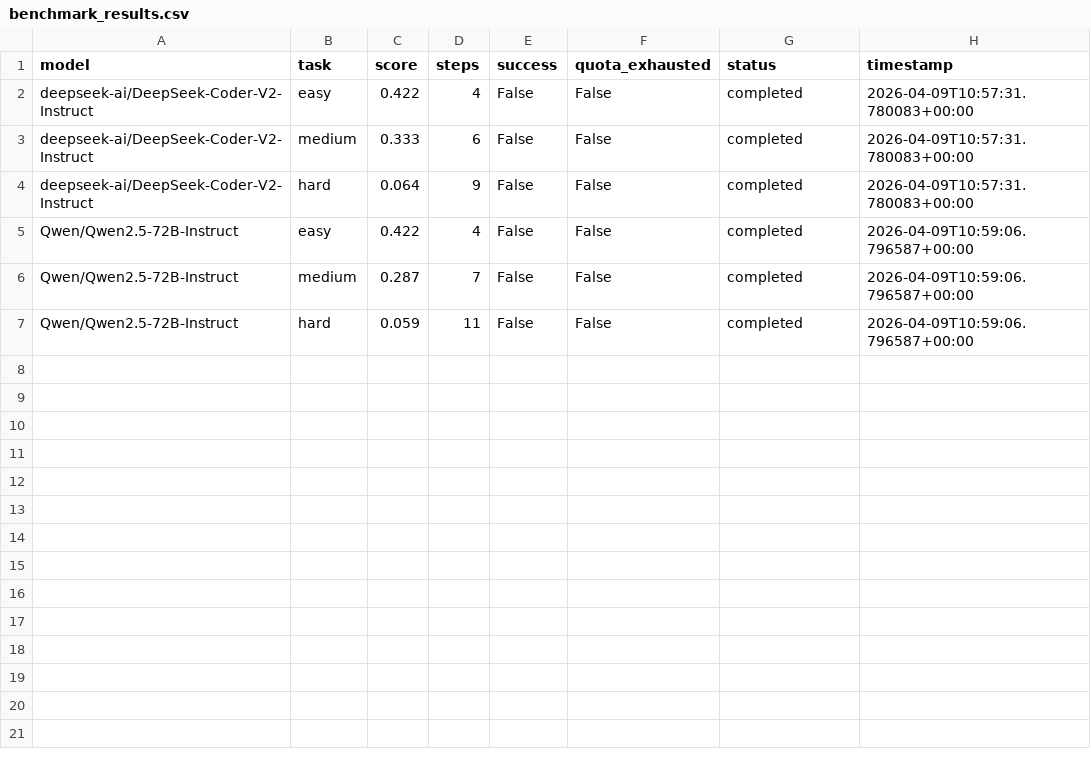
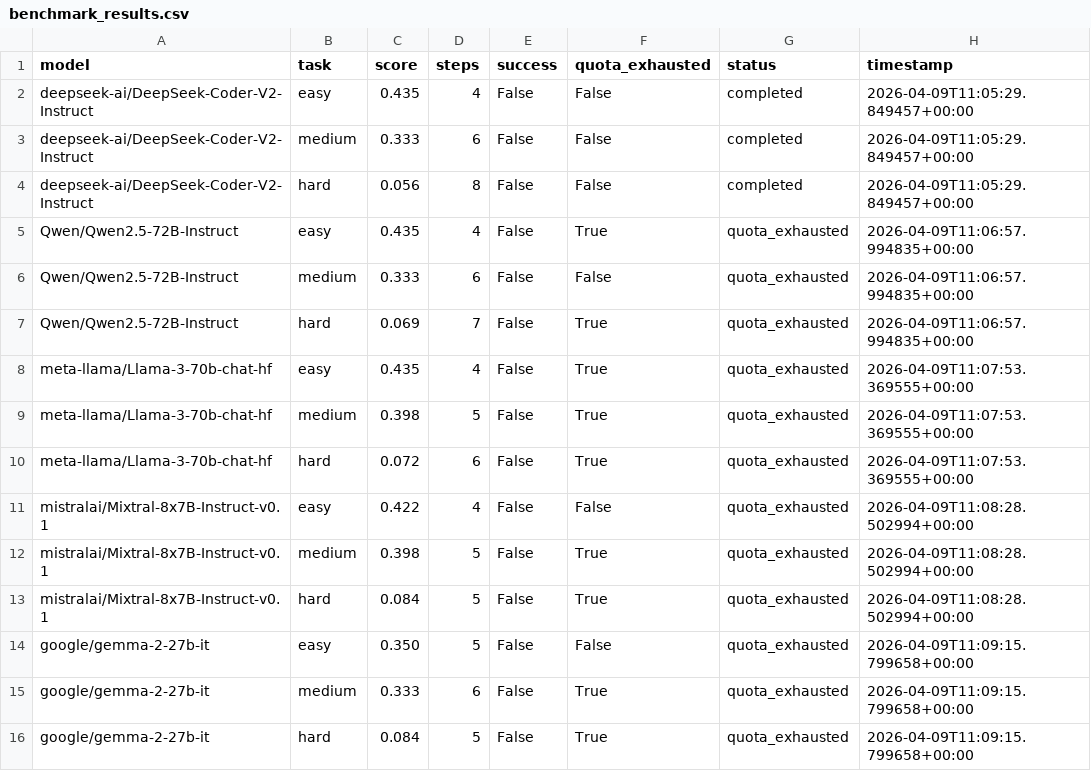
Before and after one commit to DeeppParmar/code-reviewer, a CSV file: benchmark_results.csv, drawn as a sheet.

Commit message:
5-model benchmark with real data: DeepSeek, Qwen, Llama, Mixtral, Gemma - counter-intuitive findings

```diff
--- a/benchmark_results.csv
+++ b/benchmark_results.csv
@@ -1,7 +1,16 @@
 model,task,score,steps,success,quota_exhausted,status,timestamp
-deepseek-ai/DeepSeek-Coder-V2-Instruct,easy,0.422,4,False,False,completed,2026-04-09T10:57:31.780083+00:00
-deepseek-ai/DeepSeek-Coder-V2-Instruct,medium,0.333,6,False,False,completed,2026-04-09T10:57:31.780083+00:00
-deepseek-ai/DeepSeek-Coder-V2-Instruct,hard,0.064,9,False,False,completed,2026-04-09T10:57:31.780083+00:00
-Qwen/Qwen2.5-72B-Instruct,easy,0.422,4,False,False,completed,2026-04-09T10:59:06.796587+00:00
-Qwen/Qwen2.5-72B-Instruct,medium,0.287,7,False,False,completed,2026-04-09T10:59:06.796587+00:00
-Qwen/Qwen2.5-72B-Instruct,hard,0.059,11,False,False,completed,2026-04-09T10:59:06.796587+00:00
+deepseek-ai/DeepSeek-Coder-V2-Instruct,easy,0.435,4,False,False,completed,2026-04-09T11:05:29.849457+00:00
+deepseek-ai/DeepSeek-Coder-V2-Instruct,medium,0.333,6,False,False,completed,2026-04-09T11:05:29.849457+00:00
+deepseek-ai/DeepSeek-Coder-V2-Instruct,hard,0.056,8,False,False,completed,2026-04-09T11:05:29.849457+00:00
+Qwen/Qwen2.5-72B-Instruct,easy,0.435,4,False,True,quota_exhausted,2026-04-09T11:06:57.994835+00:00
+Qwen/Qwen2.5-72B-Instruct,medium,0.333,6,False,False,quota_exhausted,2026-04-09T11:06:57.994835+00:00
+Qwen/Qwen2.5-72B-Instruct,hard,0.069,7,False,True,quota_exhausted,2026-04-09T11:06:57.994835+00:00
+meta-llama/Llama-3-70b-chat-hf,easy,0.435,4,False,True,quota_exhausted,2026-04-09T11:07:53.369555+00:00
+meta-llama/Llama-3-70b-chat-hf,medium,0.398,5,False,True,quota_exhausted,2026-04-09T11:07:53.369555+00:00
+meta-llama/Llama-3-70b-chat-hf,hard,0.072,6,False,True,quota_exhausted,2026-04-09T11:07:53.369555+00:00
+mistralai/Mixtral-8x7B-Instruct-v0.1,easy,0.422,4,False,False,quota_exhausted,2026-04-09T11:08:28.502994+00:00
+mistralai/Mixtral-8x7B-Instruct-v0.1,medium,0.398,5,False,True,quota_exhausted,2026-04-09T11:08:28.502994+00:00
+mistralai/Mixtral-8x7B-Instruct-v0.1,hard,0.084,5,False,True,quota_exhausted,2026-04-09T11:08:28.502994+00:00
+google/gemma-2-27b-it,easy,0.350,5,False,False,quota_exhausted,2026-04-09T11:09:15.799658+00:00
+google/gemma-2-27b-it,medium,0.333,6,False,True,quota_exhausted,2026-04-09T11:09:15.799658+00:00
+google/gemma-2-27b-it,hard,0.084,5,False,True,quota_exhausted,2026-04-09T11:09:15.799658+00:00
```
Also changed, not shown: 2 other files.
